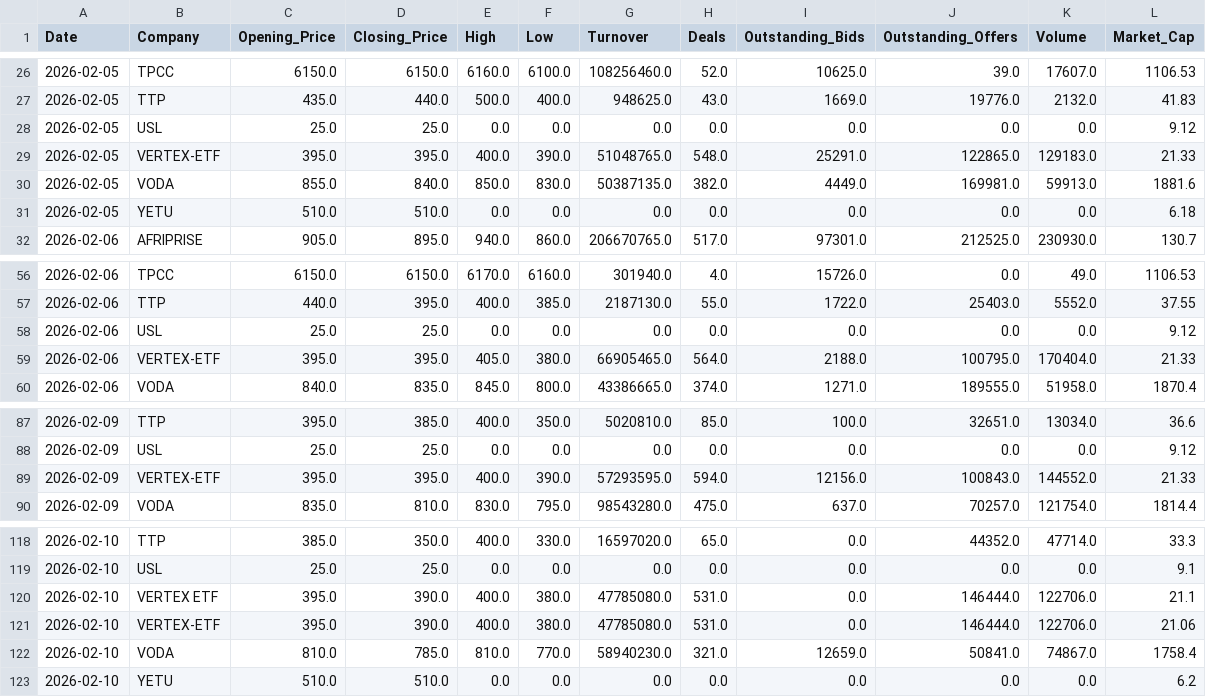
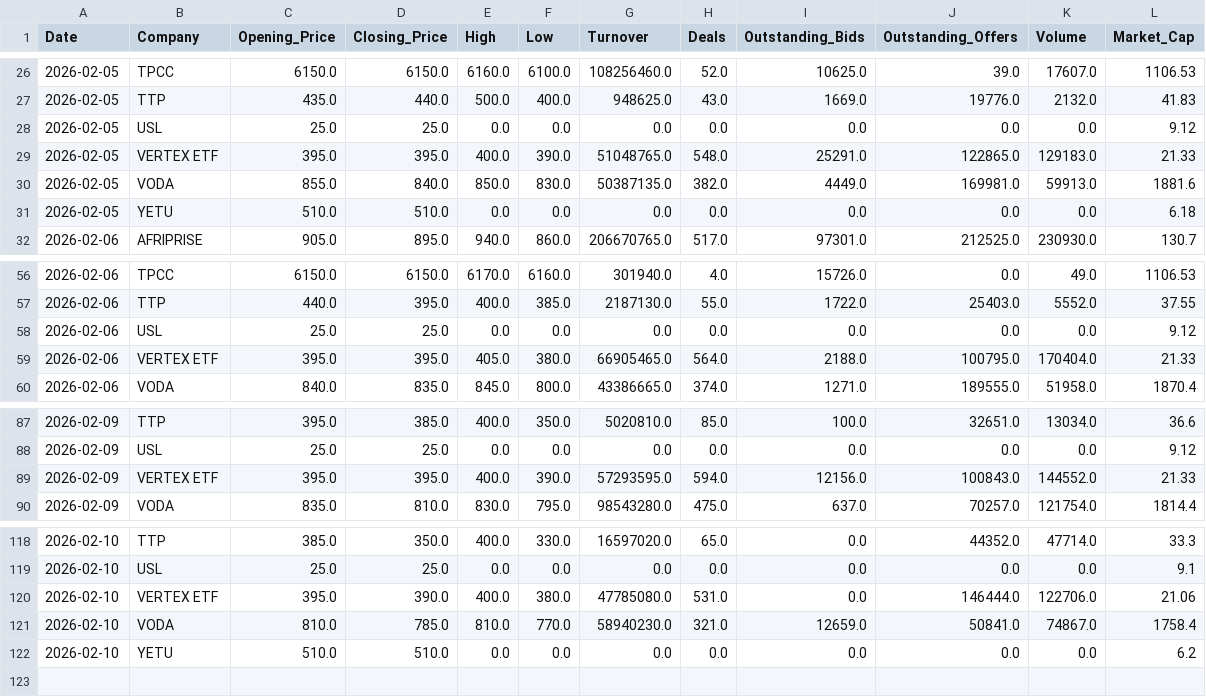
Before and after one commit to dominicmwitta/market_explorer, a CSV file: dse_equity_daily.csv, drawn as a sheet; only a part is shown, gaps mark what is left out.

```diff
--- a/dse_equity_daily.csv
+++ b/dse_equity_daily.csv
@@ -28,3 +28,3 @@ Date,Company,Opening_Price,Closing_Price,High,Low,Turnover,Deals,Outstanding_Bid
 2026-02-05,USL,25.0,25.0,0.0,0.0,0.0,0.0,0.0,0.0,0.0,9.12
-2026-02-05,VERTEX-ETF,395.0,395.0,400.0,390.0,51048765.0,548.0,25291.0,122865.0,129183.0,21.33
+2026-02-05,VERTEX ETF,395.0,395.0,400.0,390.0,51048765.0,548.0,25291.0,122865.0,129183.0,21.33
 2026-02-05,VODA,855.0,840.0,850.0,830.0,50387135.0,382.0,4449.0,169981.0,59913.0,1881.6
@@ -58,3 +58,3 @@ Date,Company,Opening_Price,Closing_Price,High,Low,Turnover,Deals,Outstanding_Bid
 2026-02-06,USL,25.0,25.0,0.0,0.0,0.0,0.0,0.0,0.0,0.0,9.12
-2026-02-06,VERTEX-ETF,395.0,395.0,405.0,380.0,66905465.0,564.0,2188.0,100795.0,170404.0,21.33
+2026-02-06,VERTEX ETF,395.0,395.0,405.0,380.0,66905465.0,564.0,2188.0,100795.0,170404.0,21.33
 2026-02-06,VODA,840.0,835.0,845.0,800.0,43386665.0,374.0,1271.0,189555.0,51958.0,1870.4
@@ -88,3 +88,3 @@ Date,Company,Opening_Price,Closing_Price,High,Low,Turnover,Deals,Outstanding_Bid
 2026-02-09,USL,25.0,25.0,0.0,0.0,0.0,0.0,0.0,0.0,0.0,9.12
-2026-02-09,VERTEX-ETF,395.0,395.0,400.0,390.0,57293595.0,594.0,12156.0,100843.0,144552.0,21.33
+2026-02-09,VERTEX ETF,395.0,395.0,400.0,390.0,57293595.0,594.0,12156.0,100843.0,144552.0,21.33
 2026-02-09,VODA,835.0,810.0,830.0,795.0,98543280.0,475.0,637.0,70257.0,121754.0,1814.4
@@ -119,4 +119,3 @@ Date,Company,Opening_Price,Closing_Price,High,Low,Turnover,Deals,Outstanding_Bid
 2026-02-10,USL,25.0,25.0,0.0,0.0,0.0,0.0,0.0,0.0,0.0,9.1
-2026-02-10,VERTEX ETF,395.0,390.0,400.0,380.0,47785080.0,531.0,0.0,146444.0,122706.0,21.1
-2026-02-10,VERTEX-ETF,395.0,390.0,400.0,380.0,47785080.0,531.0,0.0,146444.0,122706.0,21.06
+2026-02-10,VERTEX ETF,395.0,390.0,400.0,380.0,47785080.0,531.0,0.0,146444.0,122706.0,21.06
 2026-02-10,VODA,810.0,785.0,810.0,770.0,58940230.0,321.0,12659.0,50841.0,74867.0,1758.4
```
